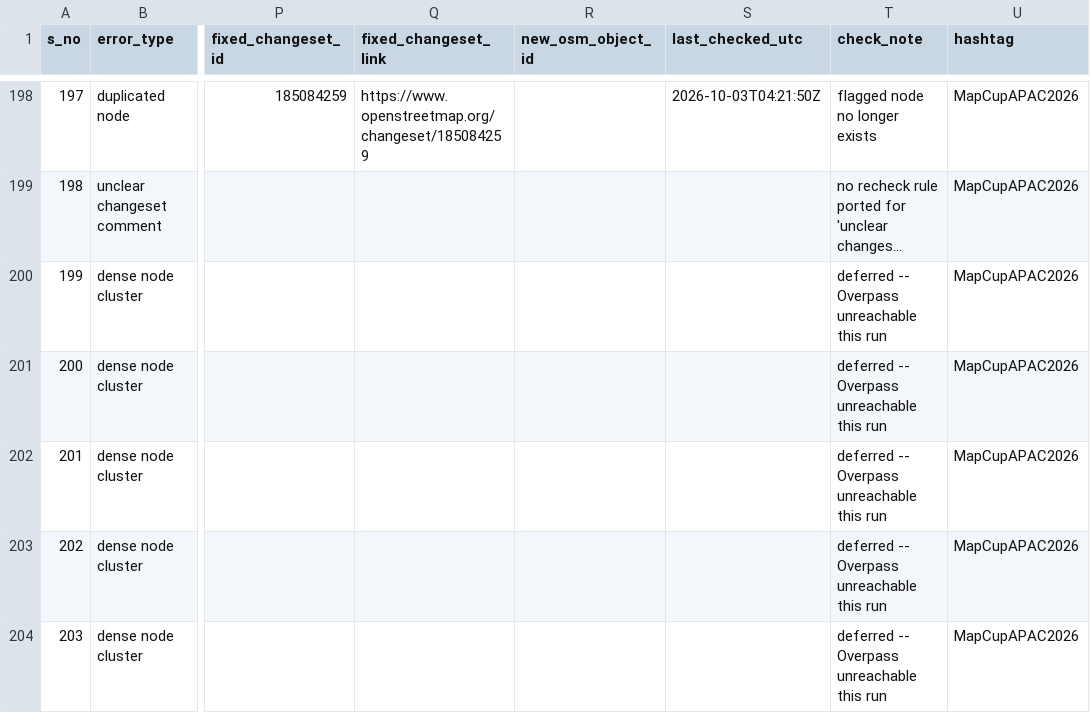
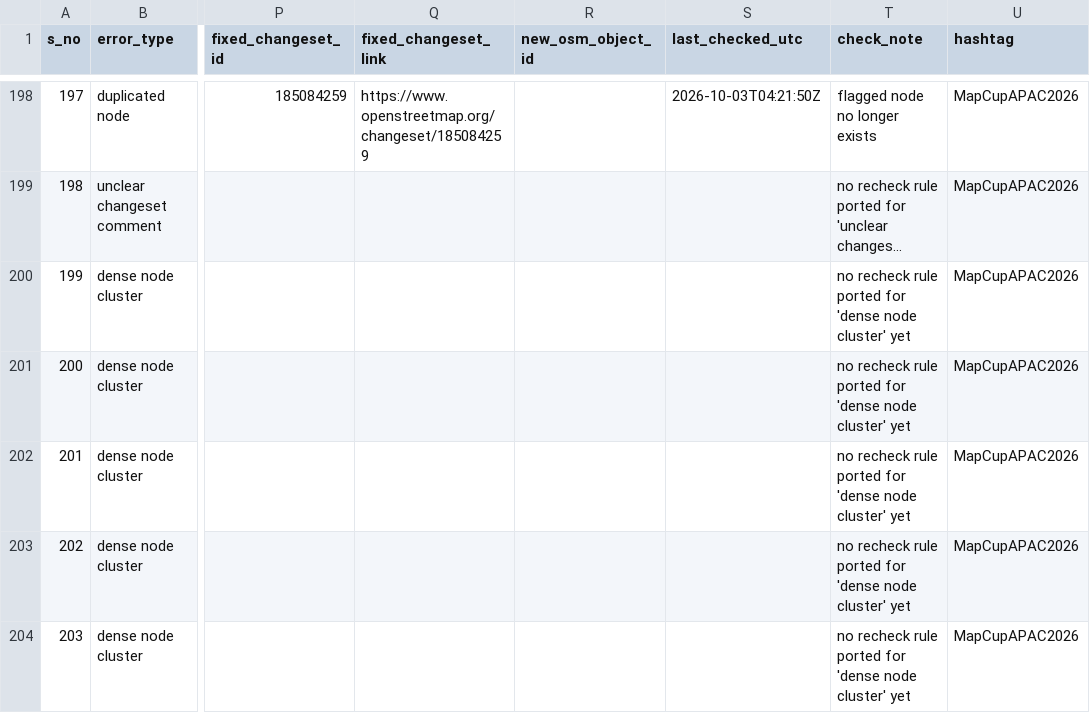
Before and after one commit to KingVik-Planet/MapCupAsia_OSM_QC_Fix_Tracker, a CSV file: data/fix_status_snapshot_1.csv, drawn as a sheet; only a part is shown, gaps mark what is left out; long unchanged cells end in …; the diff covers the shown part only; the diff names each change by its address in the sheet, - before the commit and + after, or states it on an @@ line.

```diff
--- a/data/fix_status_snapshot_1.csv
+++ b/data/fix_status_snapshot_1.csv
-T200:T204 (check_note): deferred -- Overpass unreachable this run
+T200:T204 (check_note): no recheck rule ported for 'dense node cluster' yet
```
Also changed, not shown: 2 added rows and 41 edited cells elsewhere in this file.
